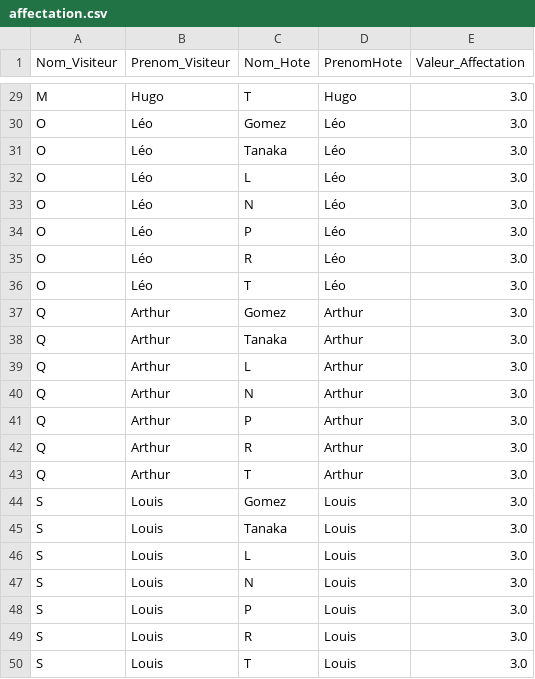
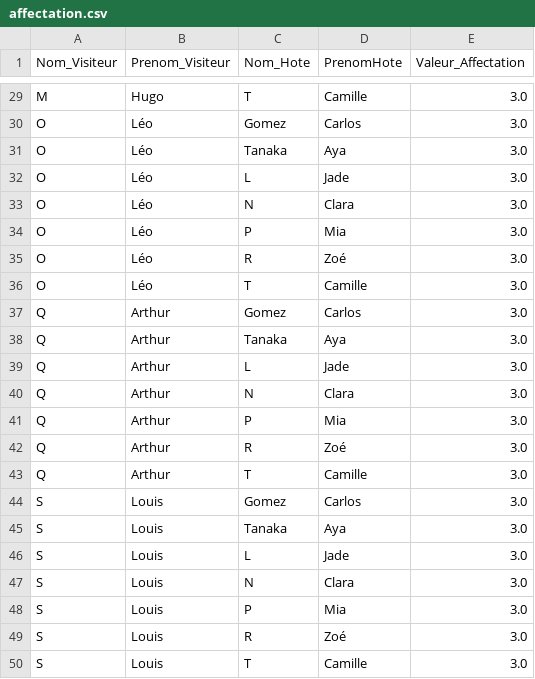
Before and after one commit to AubinCambier/D6, a CSV file: doc/affectation.csv, drawn as a sheet; only a part is shown, gaps mark what is left out; the diff covers the shown part only; the diff names each change by its address in the sheet, - before the commit and + after, or states it on an @@ line.

```diff
--- a/doc/affectation.csv
+++ b/doc/affectation.csv
-D29 (PrenomHote): Hugo
+D29 (PrenomHote): Camille
-D30 (PrenomHote): Léo
+D30 (PrenomHote): Carlos
-D31 (PrenomHote): Léo
+D31 (PrenomHote): Aya
-D32 (PrenomHote): Léo
+D32 (PrenomHote): Jade
-D33 (PrenomHote): Léo
+D33 (PrenomHote): Clara
-D34 (PrenomHote): Léo
+D34 (PrenomHote): Mia
-D35 (PrenomHote): Léo
+D35 (PrenomHote): Zoé
-D36 (PrenomHote): Léo
+D36 (PrenomHote): Camille
-D37 (PrenomHote): Arthur
+D37 (PrenomHote): Carlos
-D38 (PrenomHote): Arthur
+D38 (PrenomHote): Aya
-D39 (PrenomHote): Arthur
+D39 (PrenomHote): Jade
-D40 (PrenomHote): Arthur
+D40 (PrenomHote): Clara
-D41 (PrenomHote): Arthur
+D41 (PrenomHote): Mia
-D42 (PrenomHote): Arthur
+D42 (PrenomHote): Zoé
-D43 (PrenomHote): Arthur
+D43 (PrenomHote): Camille
-D44 (PrenomHote): Louis
+D44 (PrenomHote): Carlos
-D45 (PrenomHote): Louis
+D45 (PrenomHote): Aya
-D46 (PrenomHote): Louis
+D46 (PrenomHote): Jade
-D47 (PrenomHote): Louis
+D47 (PrenomHote): Clara
-D48 (PrenomHote): Louis
+D48 (PrenomHote): Mia
-D49 (PrenomHote): Louis
+D49 (PrenomHote): Zoé
-D50 (PrenomHote): Louis
+D50 (PrenomHote): Camille
```
Also changed, not shown: 27 edited cells elsewhere in this file, 1 other file.
